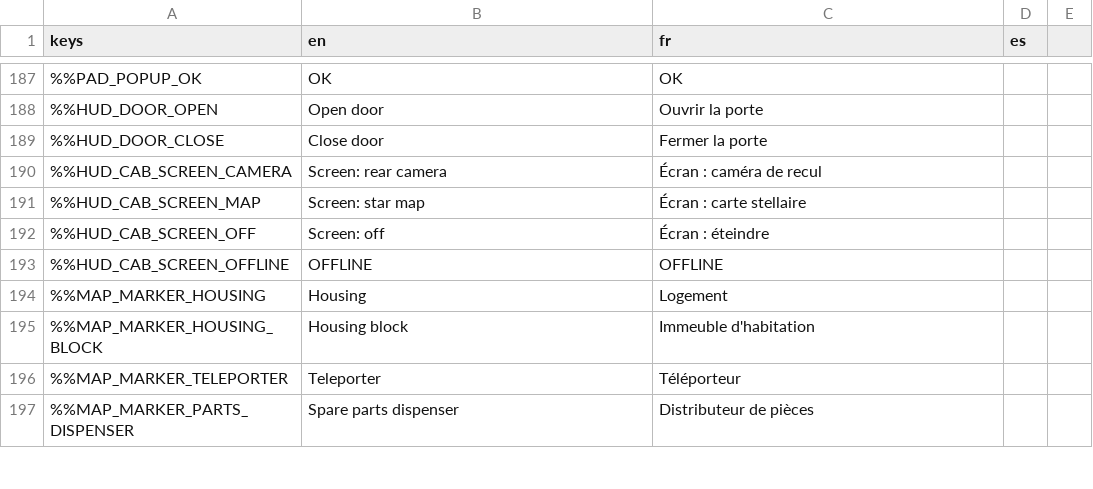
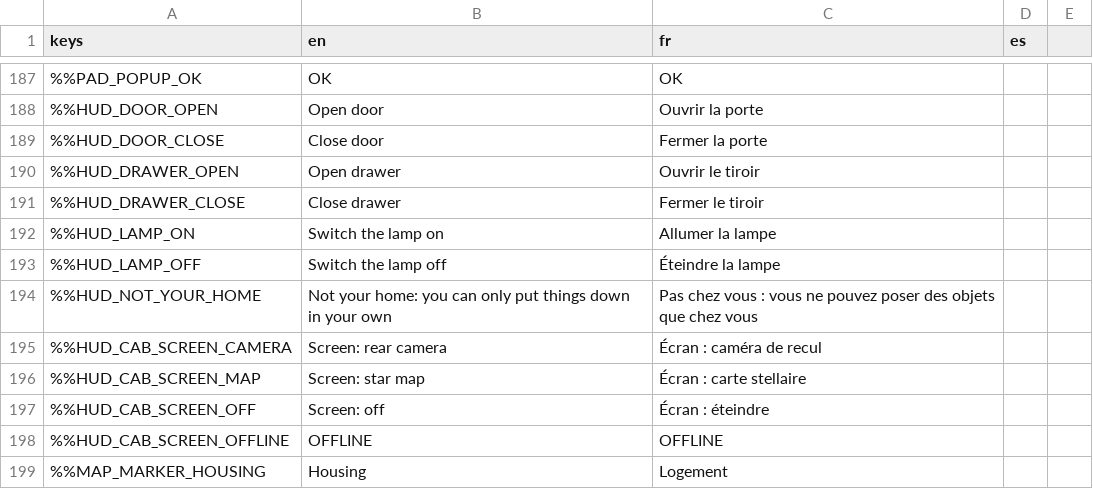
Before and after one commit to DyingStar-game/DyingStar, a CSV file: tools/localization/localisation.csv, drawn as a sheet; only a part is shown, gaps mark what is left out; the shorter side is filled out with more unchanged rows; the diff names each change by its address in the sheet, - before the commit and + after, or states it on an @@ line.

Commit message:
feat(furniture): doors, drawers and lamp of a home
The furniture of a habitat container works now, for the player who
lives in it and only for them.

- FurnitureTarget (an Interactable): the client names it (building
  uuid + its path inside), the server checks the player lives in that
  apartment, reaches it and sees it ("furniture_use").
- MovingPart (doors and drawers, a hinge and/or a slide), LightSwitch
  (the lamp: its light and the emission_on of its shade).
- The building keeps the parts switched on (`furniture`, replicated
  and persisted): shown at once on arrival, moving on a live change.
- Container doors, wardrobe doors, bedside drawer and lamp, bed
  drawers wired; the wardrobe gets real collisions (sides, back, top,
  bottom and its two shelves) so loads can be put down inside.
- A load cannot be put down in someone else's home (client says so,
  the server refuses it too).
- Interactable.usable_by: a target that says no leaves the action key
  to the rest (carrying, it puts the load down).

Needs the Horizon def change (spawnbuilding `furniture`) deployed first.

```diff
--- a/tools/localization/localisation.csv
+++ b/tools/localization/localisation.csv
+row 190: %%HUD_DRAWER_OPEN | Open drawer | Ouvrir le tiroir
+row 191: %%HUD_DRAWER_CLOSE | Close drawer | Fermer le tiroir
+row 192: %%HUD_LAMP_ON | Switch the lamp on | Allumer la lampe
+row 193: %%HUD_LAMP_OFF | Switch the lamp off | Éteindre la lampe
+row 194: %%HUD_NOT_YOUR_HOME | Not your home: you can only put things down in your own | Pas chez vous : vous ne pouvez poser des objets que chez vous
```
Also changed, not shown: 22 other files.
